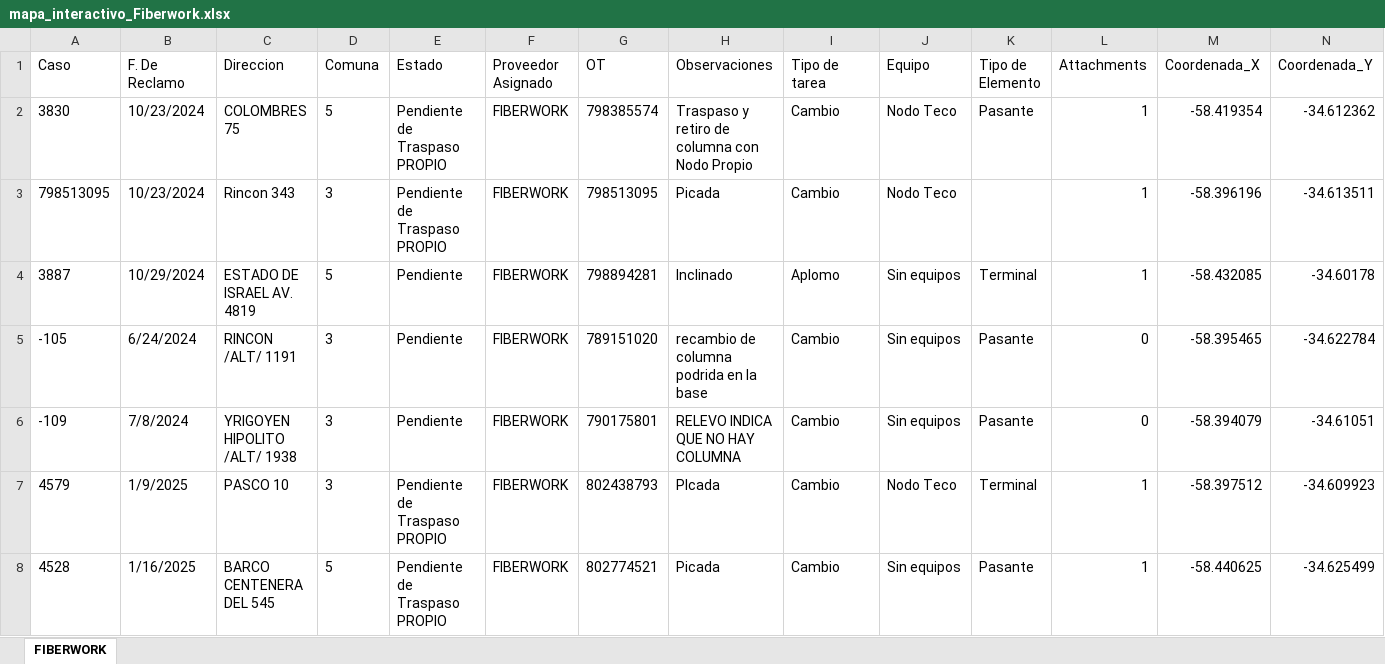
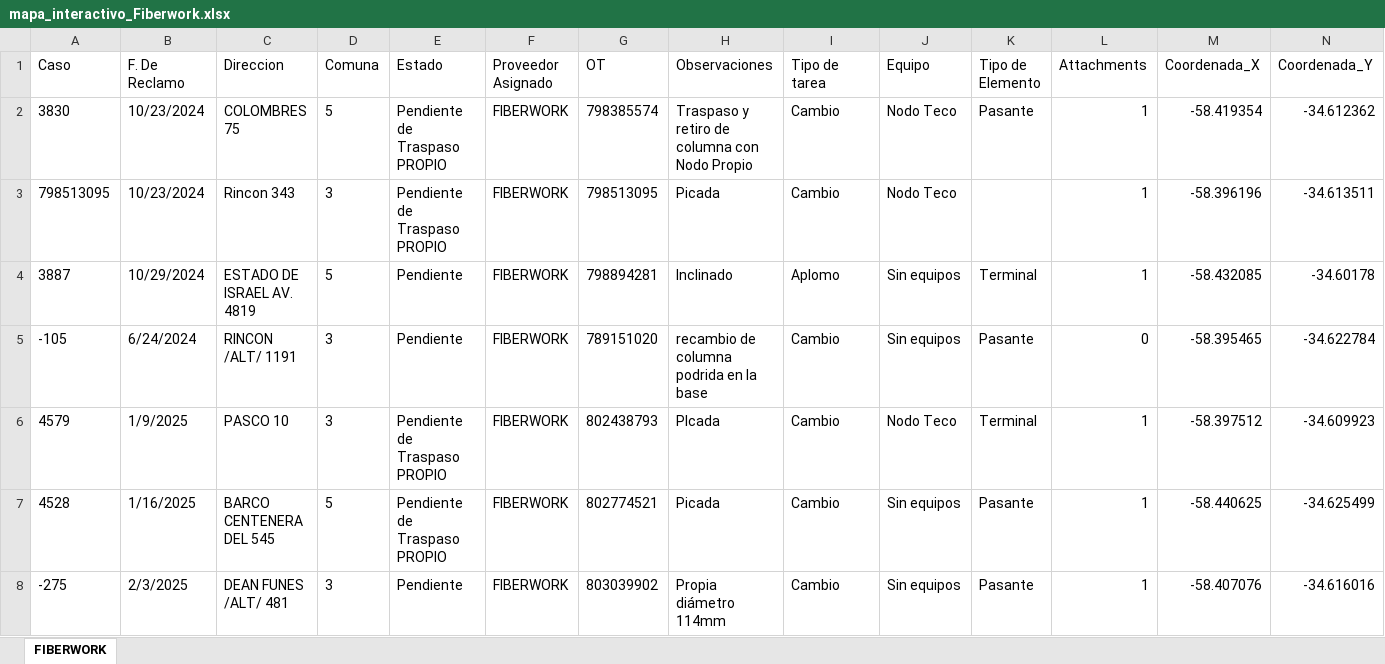
Before and after one commit to gestiondereclamosteco/fiberwork, an Excel workbook: mapa_interactivo_Fiberwork.xlsx, sheet FIBERWORK, drawn as a sheet; only a part is shown; the shorter side is filled out with more unchanged rows; values as stored, in another font and other column widths than the file's, no borders; rows hold the shown columns only; the diff names each change by its address in the sheet, - before the commit and + after, or states it on an @@ line.

Commit message:
Actualizacion automatica del mapa (2026-05-28 15:26:33)

```diff
--- a/mapa_interactivo_Fiberwork.xlsx (sheet FIBERWORK)
+++ b/mapa_interactivo_Fiberwork.xlsx (sheet FIBERWORK)
-row 6: -109 | 7/8/2024 | YRIGOYEN HIPOLITO /ALT/ 1938 | 3 | Pendiente | FIBERWORK | 790175801 | RELEVO INDICA QUE NO HAY COLUMNA | Cambio | Sin equipos | Pasante | 0 | -58.394079 | -34.61051
```
Also changed, not shown: 1 other file.
